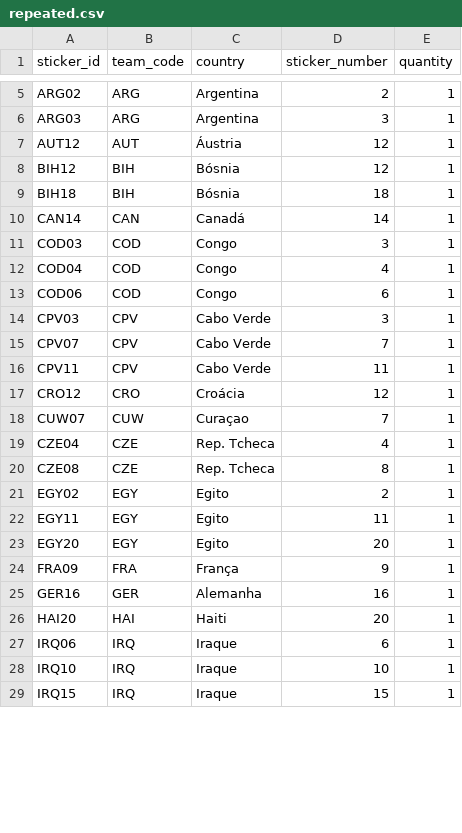
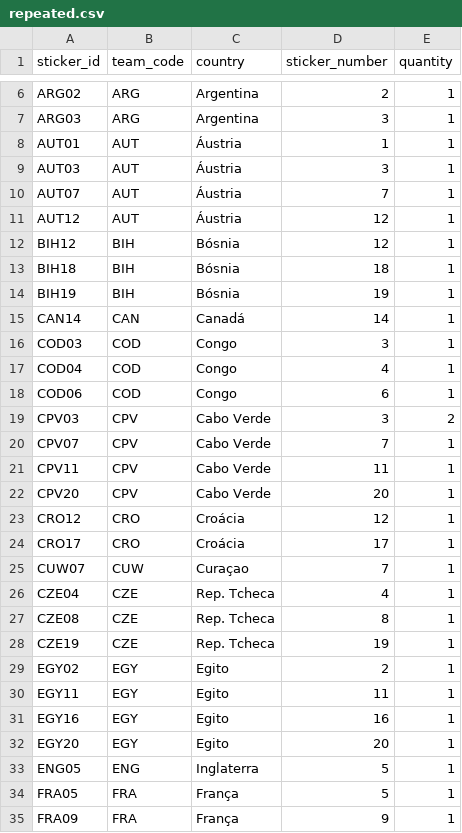
Before and after one commit to RafaSartorel/figurinhas-copa-2026, a CSV file: data/repeated.csv, drawn as a sheet; only a part is shown, gaps mark what is left out; the shorter side is filled out with more unchanged rows; the diff covers the shown part only.

```diff
--- a/data/repeated.csv
+++ b/data/repeated.csv
@@ -6,2 +7,5 @@ ARG02,ARG,Argentina,2,1
 ARG03,ARG,Argentina,3,1
+AUT01,AUT,Áustria,1,1
+AUT03,AUT,Áustria,3,1
+AUT07,AUT,Áustria,7,1
 AUT12,AUT,Áustria,12,1
@@ -9,2 +13,3 @@ BIH12,BIH,Bósnia,12,1
 BIH18,BIH,Bósnia,18,1
+BIH19,BIH,Bósnia,19,1
 CAN14,CAN,Canadá,14,1
@@ -13,6 +18,8 @@ COD04,COD,Congo,4,1
 COD06,COD,Congo,6,1
-CPV03,CPV,Cabo Verde,3,1
+CPV03,CPV,Cabo Verde,3,2
 CPV07,CPV,Cabo Verde,7,1
 CPV11,CPV,Cabo Verde,11,1
+CPV20,CPV,Cabo Verde,20,1
 CRO12,CRO,Croácia,12,1
+CRO17,CRO,Croácia,17,1
 CUW07,CUW,Curaçao,7,1
@@ -20,5 +27,9 @@ CZE04,CZE,Rep. Tcheca,4,1
 CZE08,CZE,Rep. Tcheca,8,1
+CZE19,CZE,Rep. Tcheca,19,1
 EGY02,EGY,Egito,2,1
 EGY11,EGY,Egito,11,1
+EGY16,EGY,Egito,16,1
 EGY20,EGY,Egito,20,1
+ENG05,ENG,Inglaterra,5,1
+FRA05,FRA,França,5,1
 FRA09,FRA,França,9,1
```
Also changed, not shown: 16 added rows and 3 edited cells elsewhere in this file, 2 other files.
